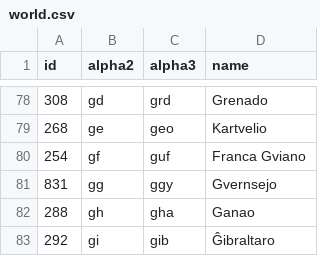
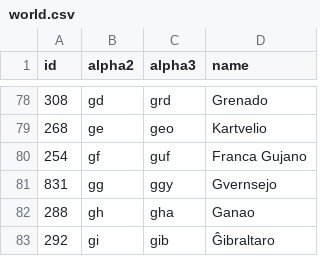
Before and after one commit to stefangabos/world_countries, a CSV file: data/countries/eo/world.csv, drawn as a sheet; only a part is shown, gaps mark what is left out.

```diff
--- a/data/countries/eo/world.csv
+++ b/data/countries/eo/world.csv
@@ -79,3 +79,3 @@ id,alpha2,alpha3,name
 268,ge,geo,Kartvelio
-254,gf,guf,"Franca Gviano"
+254,gf,guf,"Franca Gujano"
 831,gg,ggy,Gvernsejo
```
Also changed, not shown: data/countries/ru/world.csv, data/countries/zh-tw/countries.csv, 17 other files.
